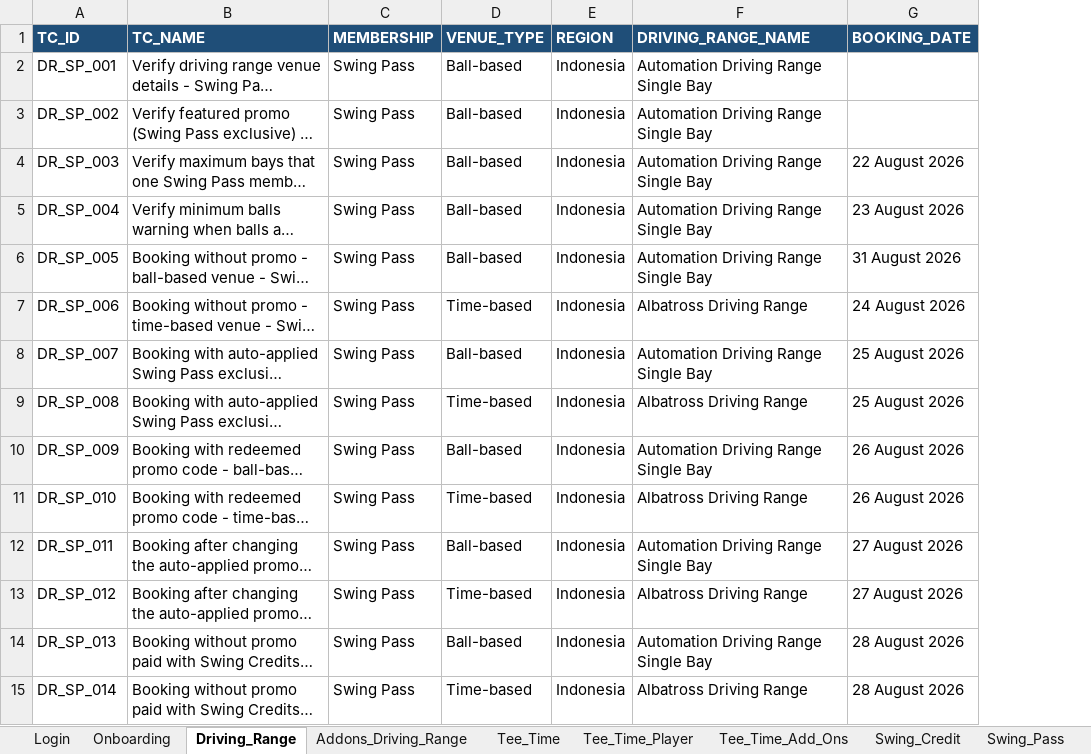
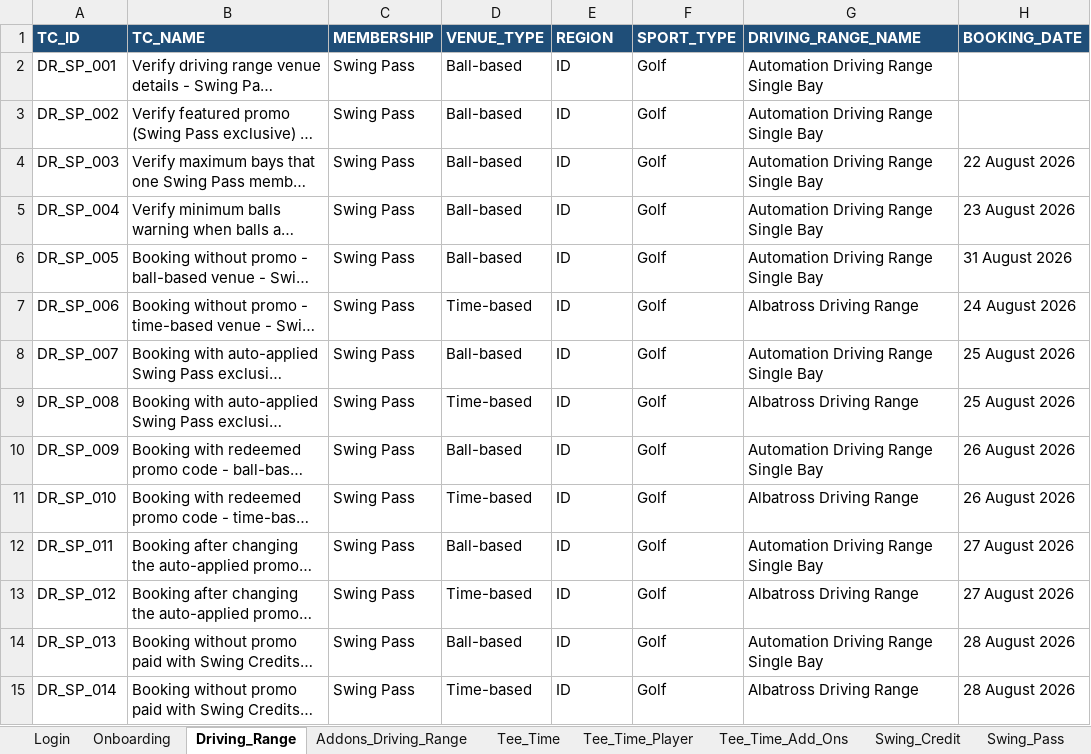
Before and after one commit to unedo-swing/swing-mobile-android, an Excel workbook: data/test_data_swing_mobile.xlsx, sheet Driving_Range, drawn as a sheet; only a part is shown; long unchanged cells end in …; values as stored, in another font and other column widths than the file's, no borders; charts and pictures not drawn; the diff covers the shown part only; the diff names each change by its address in the sheet, - before the commit and + after, or states it on an @@ line.

```diff
--- a/data/test_data_swing_mobile.xlsx (sheet Driving_Range)
+++ b/data/test_data_swing_mobile.xlsx (sheet Driving_Range)
+column F (SPORT_TYPE), rows 2-15: all Golf
-E2:E15 (REGION): Indonesia
+E2:E15 (REGION): ID
```
Also changed, not shown: 34 edited cells elsewhere in this sheet, sheet Onboarding, sheet Login, sheet Swing_Pass, other sheet tabs, charts or pictures, 31 other files.
